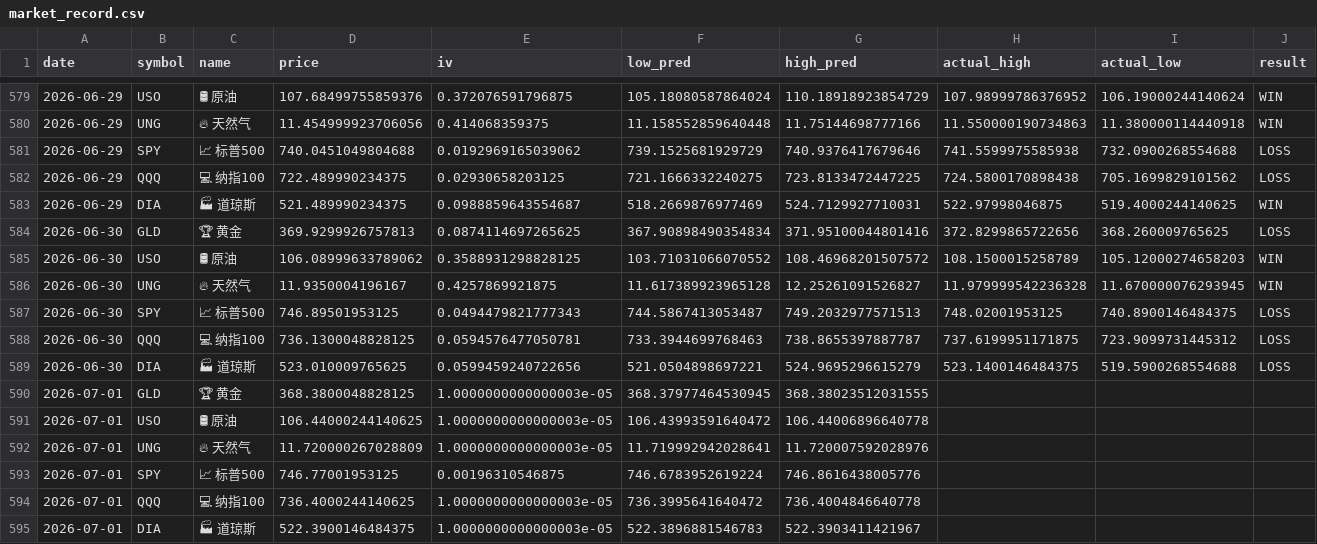
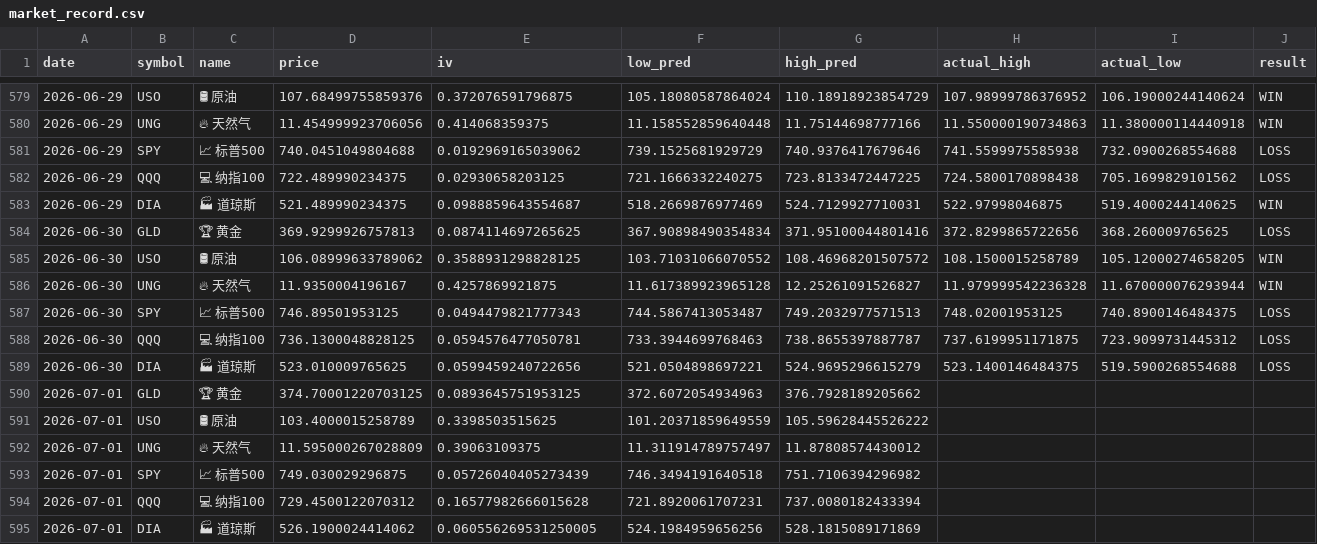
Before and after one commit to dancai1024/dancaidaily-market-Databot, a CSV file: market_record.csv, drawn as a sheet; only a part is shown, gaps mark what is left out; the diff names each change by its address in the sheet, - before the commit and + after, or states it on an @@ line.

```diff
--- a/market_record.csv
+++ b/market_record.csv
-I585 (actual_low): 105.12000274658203
+I585 (actual_low): 105.12000274658205
-I586 (actual_low): 11.670000076293945
+I586 (actual_low): 11.670000076293944
-D590 (price): 368.3800048828125
+D590 (price): 374.70001220703125
-E590 (iv): 1.0000000000000003e-05
+E590 (iv): 0.0893645751953125
-F590 (low_pred): 368.37977464530945
+F590 (low_pred): 372.6072054934963
-G590 (high_pred): 368.38023512031555
+G590 (high_pred): 376.7928189205662
-D591 (price): 106.44000244140625
+D591 (price): 103.4000015258789
-E591 (iv): 1.0000000000000003e-05
+E591 (iv): 0.3398503515625
-F591 (low_pred): 106.43993591640472
+F591 (low_pred): 101.20371859649559
-G591 (high_pred): 106.44006896640778
+G591 (high_pred): 105.59628445526222
-D592 (price): 11.720000267028809
+D592 (price): 11.595000267028809
-E592 (iv): 1.0000000000000003e-05
+E592 (iv): 0.39063109375
-F592 (low_pred): 11.719992942028641
+F592 (low_pred): 11.311914789757497
-G592 (high_pred): 11.720007592028976
+G592 (high_pred): 11.87808574430012
-D593 (price): 746.77001953125
+D593 (price): 749.030029296875
-E593 (iv): 0.00196310546875
+E593 (iv): 0.05726040405273439
-F593 (low_pred): 746.6783952619224
+F593 (low_pred): 746.3494191640518
-G593 (high_pred): 746.8616438005776
+G593 (high_pred): 751.7106394296982
-D594 (price): 736.4000244140625
+D594 (price): 729.4500122070312
-E594 (iv): 1.0000000000000003e-05
+E594 (iv): 0.16577982666015628
-F594 (low_pred): 736.3995641640472
+F594 (low_pred): 721.8920061707231
-G594 (high_pred): 736.4004846640778
+G594 (high_pred): 737.0080182433394
-D595 (price): 522.3900146484375
+D595 (price): 526.1900024414062
-E595 (iv): 1.0000000000000003e-05
+E595 (iv): 0.060556269531250005
-F595 (low_pred): 522.3896881546783
+F595 (low_pred): 524.1984959656256
-G595 (high_pred): 522.3903411421967
+G595 (high_pred): 528.1815089171869
```
